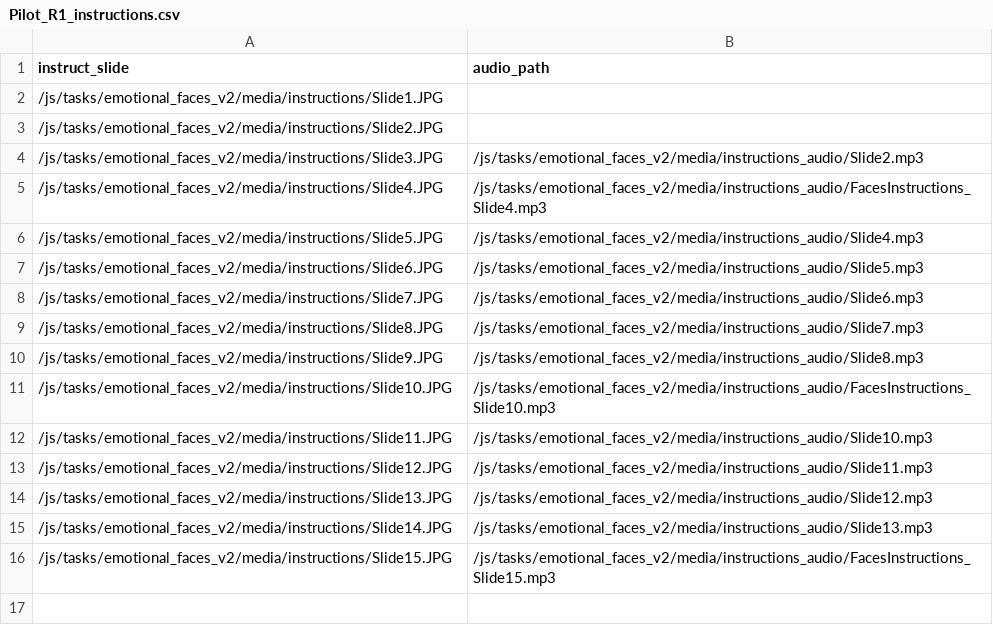
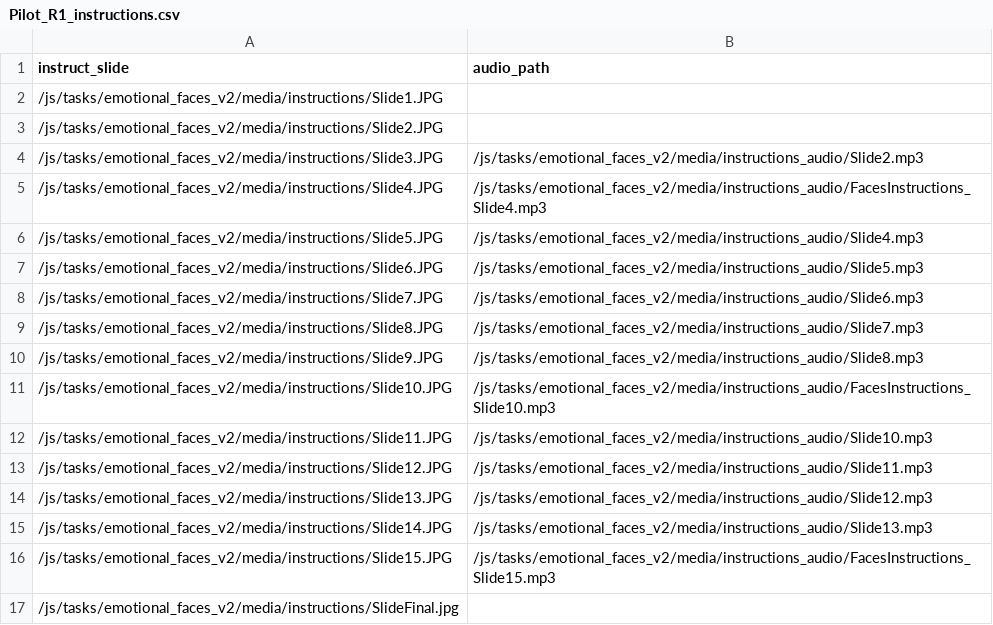
Before and after one commit to laureate-institute-for-brain-research/StimToolOnline, a CSV file: public/js/tasks/emotional_faces_v2/media/Pilot_R1_instructions.csv, drawn as a sheet.

Commit message:
WB instructions update

```diff
--- a/public/js/tasks/emotional_faces_v2/media/Pilot_R1_instructions.csv
+++ b/public/js/tasks/emotional_faces_v2/media/Pilot_R1_instructions.csv
@@ -16 +16,2 @@
 /js/tasks/emotional_faces_v2/media/instructions/Slide15.JPG,/js/tasks/emotional_faces_v2/media/instructions_audio/FacesInstructions_Slide15.mp3
+/js/tasks/emotional_faces_v2/media/instructions/SlideFinal.jpg,
```
Also changed, not shown: public/js/tasks/active_trust/media/Pilot_R1_instructions.csv, public/js/tasks/blind_dating/media/Pilot_R1_instructions.csv, 8 other files.
